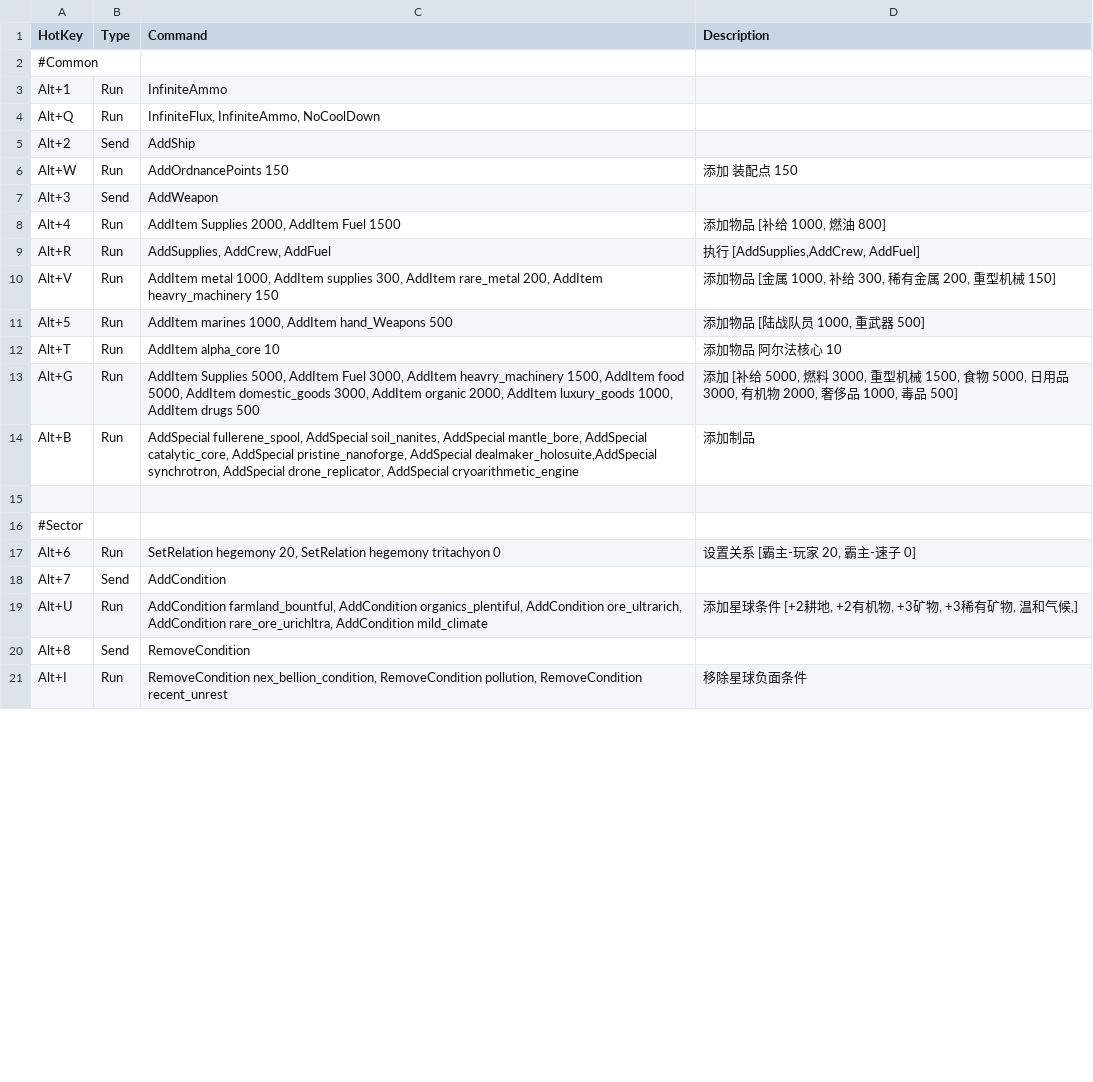
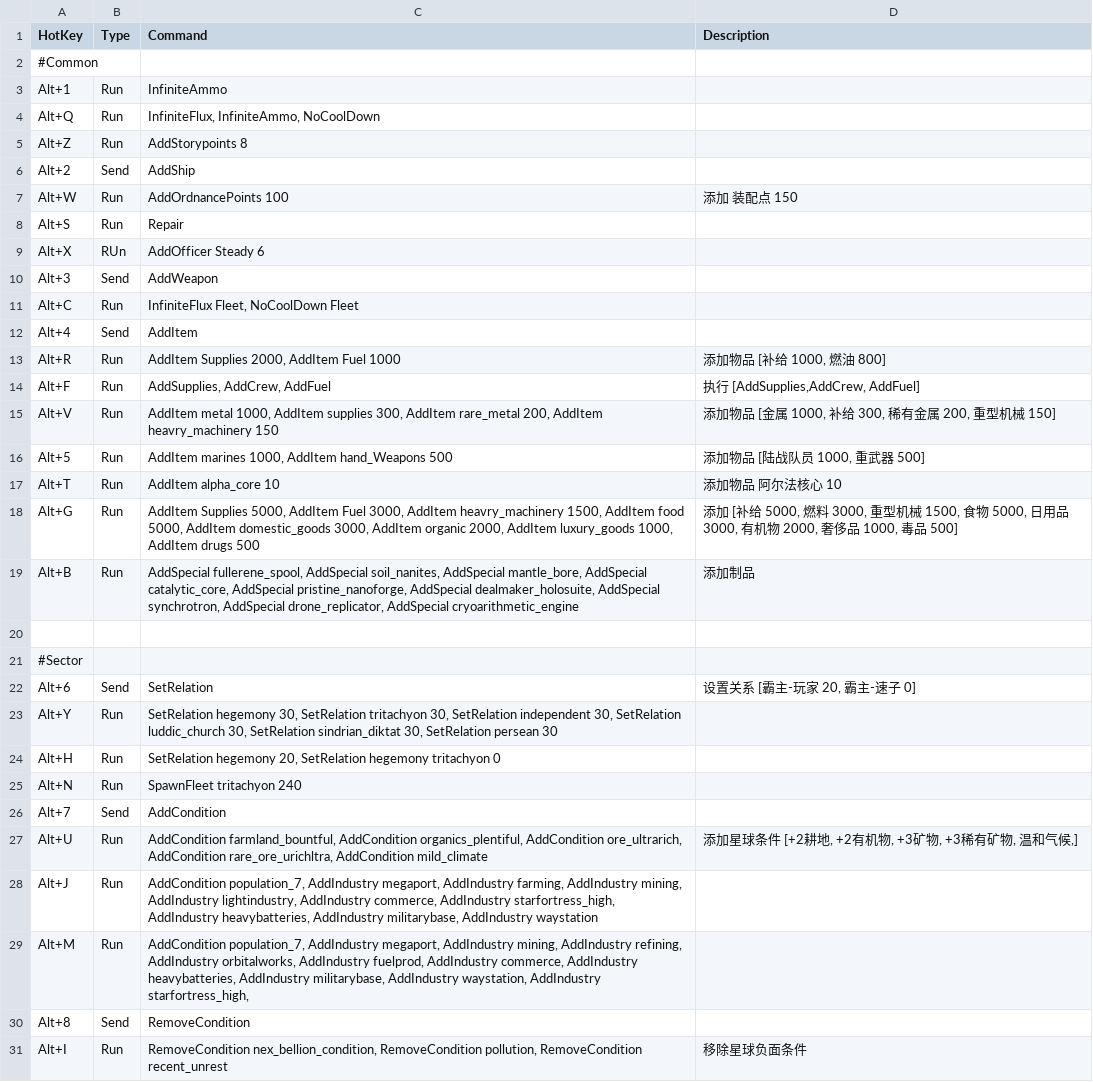
Before and after one commit to Kianakiferi/StarSector-AutoHotKey, a CSV file: quick_commands.csv, drawn as a sheet; only a part is shown; the diff covers the shown part only.

```diff
--- a/quick_commands.csv
+++ b/quick_commands.csv
@@ -4,7 +4,12 @@ Alt+1,Run,InfiniteAmmo,
 Alt+Q,Run,"InfiniteFlux, InfiniteAmmo, NoCoolDown",
+Alt+Z,Run,AddStorypoints 8,
 Alt+2,Send,AddShip,
-Alt+W,Run,AddOrdnancePoints 150,添加 装配点 150
+Alt+W,Run,AddOrdnancePoints 100,添加 装配点 150
+Alt+S,Run,Repair,
+Alt+X,RUn,AddOfficer Steady 6,
 Alt+3,Send,AddWeapon,
-Alt+4,Run,"AddItem Supplies 2000, AddItem Fuel 1500","添加物品 [补给 1000, 燃油 800]"
-Alt+R,Run,"AddSupplies, AddCrew, AddFuel","执行 [AddSupplies,AddCrew, AddFuel]"
+Alt+C,Run,"InfiniteFlux Fleet, NoCoolDown Fleet",
+Alt+4,Send,AddItem,
+Alt+R,Run,"AddItem Supplies 2000, AddItem Fuel 1000","添加物品 [补给 1000, 燃油 800]"
+Alt+F,Run,"AddSupplies, AddCrew, AddFuel","执行 [AddSupplies,AddCrew, AddFuel]"
 Alt+V,Run,"AddItem metal 1000, AddItem supplies 300, AddItem rare_metal 200, AddItem heavry_machinery 150","添加物品 [金属 1000, 补给 300, 稀有金属 200, 重型机械 150]"
@@ -13,8 +18,13 @@ Alt+T,Run,AddItem alpha_core 10,添加物品 阿尔法核心 10
 Alt+G,Run,"AddItem Supplies 5000, AddItem Fuel 3000, AddItem heavry_machinery 1500, AddItem food 5000, AddItem domestic_goods 3000, AddItem organic 2000, AddItem luxury_goods 1000, AddItem drugs 500","添加 [补给 5000, 燃料 3000, 重型机械 1500, 食物 5000, 日用品 3000, 有机物 2000, 奢侈品 1000, 毒品 500]"
-Alt+B,Run,"AddSpecial fullerene_spool, AddSpecial soil_nanites, AddSpecial mantle_bore, AddSpecial catalytic_core, AddSpecial pristine_nanoforge, AddSpecial dealmaker_holosuite,AddSpecial synchrotron, AddSpecial drone_replicator, AddSpecial cryoarithmetic_engine",添加制品
+Alt+B,Run,"AddSpecial fullerene_spool, AddSpecial soil_nanites, AddSpecial mantle_bore, AddSpecial catalytic_core, AddSpecial pristine_nanoforge, AddSpecial dealmaker_holosuite, AddSpecial synchrotron, AddSpecial drone_replicator, AddSpecial cryoarithmetic_engine",添加制品
 ,,,
 #Sector,,,
-Alt+6,Run,"SetRelation hegemony 20, SetRelation hegemony tritachyon 0","设置关系 [霸主-玩家 20, 霸主-速子 0]"
+Alt+6,Send,SetRelation,"设置关系 [霸主-玩家 20, 霸主-速子 0]"
+Alt+Y,Run,"SetRelation hegemony 30, SetRelation tritachyon 30, SetRelation independent 30, SetRelation luddic_church 30, SetRelation sindrian_diktat 30, SetRelation persean 30 ",
+Alt+H,Run,"SetRelation hegemony 20, SetRelation hegemony tritachyon 0",
+Alt+N,Run,SpawnFleet tritachyon 240,
 Alt+7,Send,AddCondition,
 Alt+U,Run,"AddCondition farmland_bountful, AddCondition organics_plentiful, AddCondition ore_ultrarich, AddCondition rare_ore_urichltra, AddCondition mild_climate","添加星球条件 [+2耕地, +2有机物, +3矿物, +3稀有矿物, 温和气候,]"
+Alt+J,Run,"AddCondition population_7, AddIndustry megaport, AddIndustry farming, AddIndustry mining, AddIndustry lightindustry,  AddIndustry commerce, AddIndustry starfortress_high, AddIndustry heavybatteries,  AddIndustry militarybase,  AddIndustry waystation",
+Alt+M,Run,"AddCondition population_7, AddIndustry megaport, AddIndustry mining, AddIndustry refining, AddIndustry orbitalworks, AddIndustry fuelprod, AddIndustry commerce, AddIndustry heavybatteries,  AddIndustry militarybase,  AddIndustry waystation, AddIndustry starfortress_high, ",
 Alt+8,Send,RemoveCondition,
```
Also changed, not shown: 1 added row and 4 edited cells elsewhere in this file, 1 other file.
